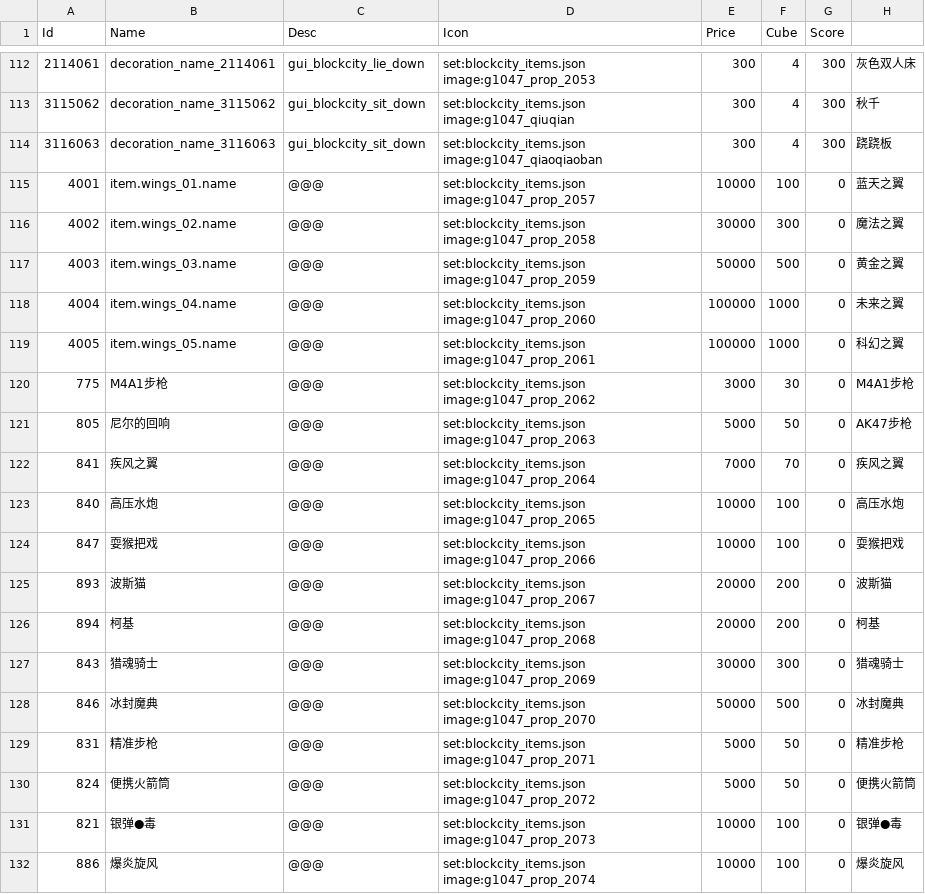
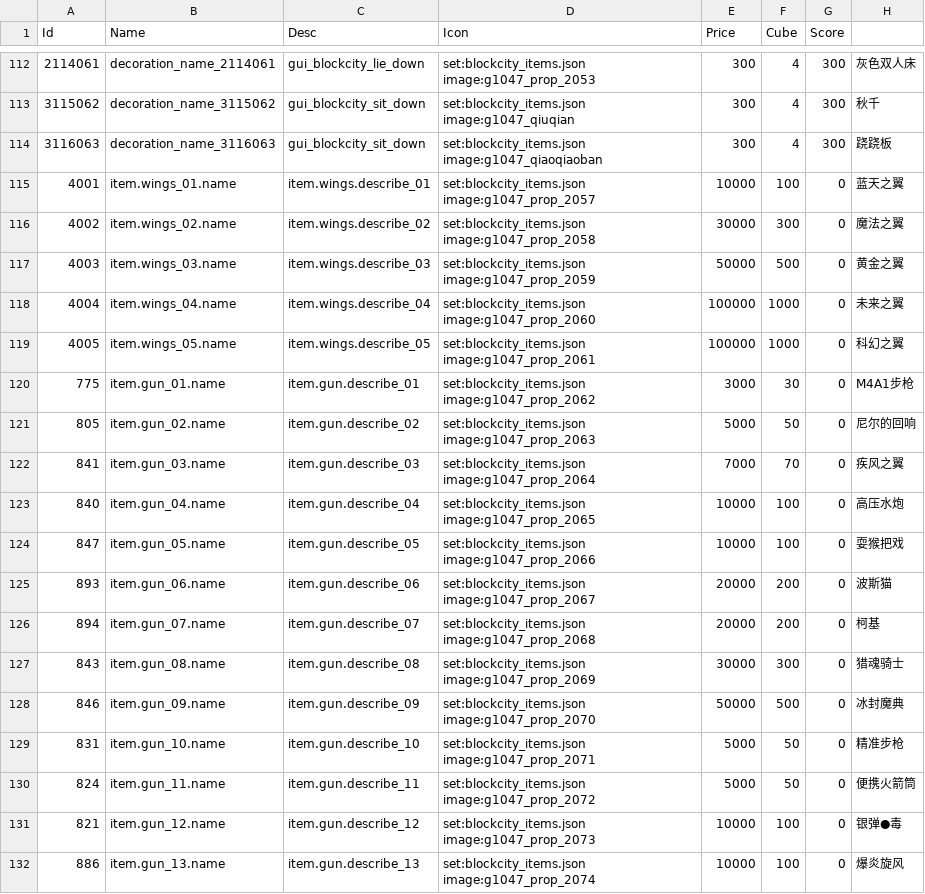
Before and after one commit to heliaoyuan10086/Game, a CSV file: BlockCity/setting/items.csv, drawn as a sheet; only a part is shown, gaps mark what is left out; the diff covers the shown part only; the diff names each change by its address in the sheet, - before the commit and + after, or states it on an @@ line.

```diff
--- a/BlockCity/setting/items.csv
+++ b/BlockCity/setting/items.csv
-C115 (Desc): @@@
+C115 (Desc): item.wings.describe_01
-C116 (Desc): @@@
+C116 (Desc): item.wings.describe_02
-C117 (Desc): @@@
+C117 (Desc): item.wings.describe_03
-C118 (Desc): @@@
+C118 (Desc): item.wings.describe_04
-C119 (Desc): @@@
+C119 (Desc): item.wings.describe_05
-B120 (Name): M4A1步枪
+B120 (Name): item.gun_01.name
-C120 (Desc): @@@
+C120 (Desc): item.gun.describe_01
-B121 (Name): 尼尔的回响
+B121 (Name): item.gun_02.name
-C121 (Desc): @@@
+C121 (Desc): item.gun.describe_02
-H121: AK47步枪
+H121: 尼尔的回响
-B122 (Name): 疾风之翼
+B122 (Name): item.gun_03.name
-C122 (Desc): @@@
+C122 (Desc): item.gun.describe_03
-B123 (Name): 高压水炮
+B123 (Name): item.gun_04.name
-C123 (Desc): @@@
+C123 (Desc): item.gun.describe_04
-B124 (Name): 耍猴把戏
+B124 (Name): item.gun_05.name
-C124 (Desc): @@@
+C124 (Desc): item.gun.describe_05
-B125 (Name): 波斯猫
+B125 (Name): item.gun_06.name
-C125 (Desc): @@@
+C125 (Desc): item.gun.describe_06
-B126 (Name): 柯基
+B126 (Name): item.gun_07.name
-C126 (Desc): @@@
+C126 (Desc): item.gun.describe_07
-B127 (Name): 猎魂骑士
+B127 (Name): item.gun_08.name
-C127 (Desc): @@@
+C127 (Desc): item.gun.describe_08
-B128 (Name): 冰封魔典
+B128 (Name): item.gun_09.name
-C128 (Desc): @@@
+C128 (Desc): item.gun.describe_09
-B129 (Name): 精准步枪
+B129 (Name): item.gun_10.name
-C129 (Desc): @@@
+C129 (Desc): item.gun.describe_10
-B130 (Name): 便携火箭筒
+B130 (Name): item.gun_11.name
-C130 (Desc): @@@
+C130 (Desc): item.gun.describe_11
-B131 (Name): 银弹●毒
+B131 (Name): item.gun_12.name
-C131 (Desc): @@@
+C131 (Desc): item.gun.describe_12
-B132 (Name): 爆炎旋风
+B132 (Name): item.gun_13.name
-C132 (Desc): @@@
+C132 (Desc): item.gun.describe_13
```
Also changed, not shown: 14 edited cells elsewhere in this file, BlockCity/shopHouseItems.csv, 15 other files.
